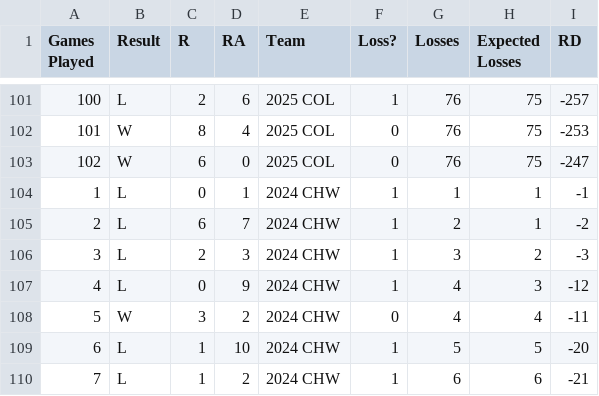
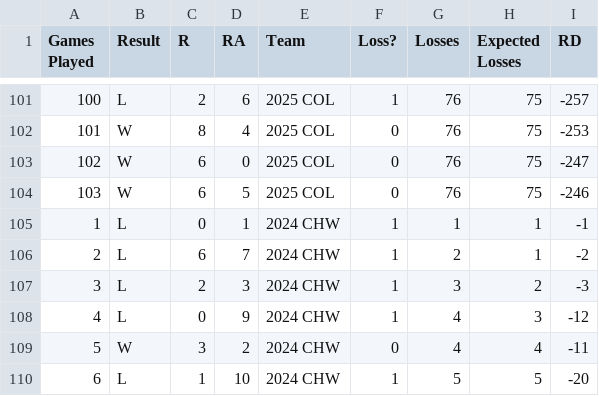
Before and after one commit to ajgafford/rockies-loss-tracker, a CSV file: Data/Processed/losers.csv, drawn as a sheet; only a part is shown, gaps mark what is left out; the shorter side is filled out with more unchanged rows; the diff names each change by its address in the sheet, - before the commit and + after, or states it on an @@ line.

Commit message:
Update data

```diff
--- a/Data/Processed/losers.csv
+++ b/Data/Processed/losers.csv
+row 104: 103 | W | 6 | 5 | 2025 COL | 0 | 76 | 75 | -246
```
Also changed, not shown: Data/Raw/COL_2025_schedule.csv.
